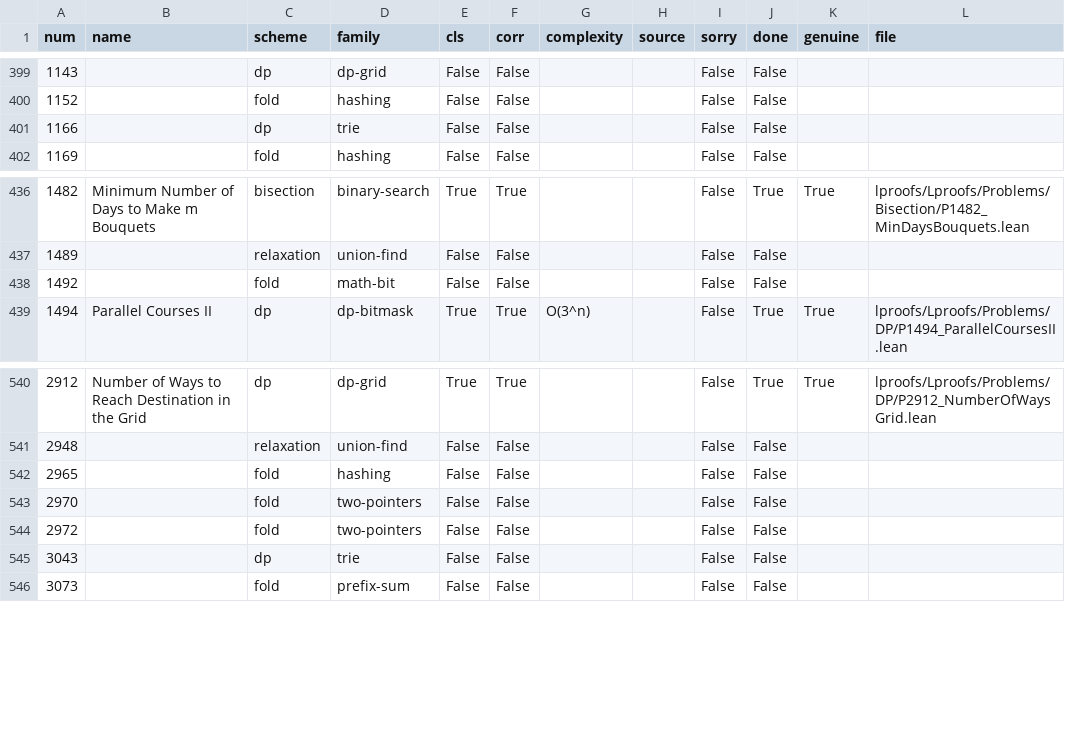
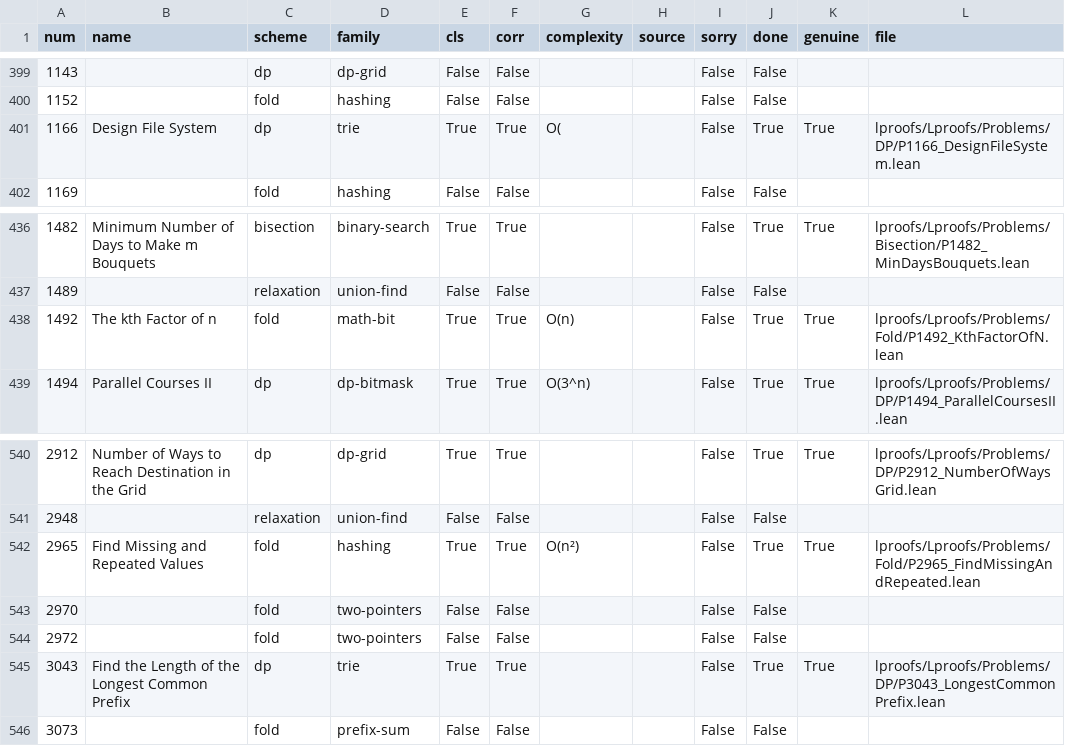
Before and after one commit to corsur/swarm-tips, a CSV file: research/wide-but-shallow/data/certs.csv, drawn as a sheet; only a part is shown, gaps mark what is left out.

```diff
--- a/research/wide-but-shallow/data/certs.csv
+++ b/research/wide-but-shallow/data/certs.csv
@@ -400,3 +400,3 @@ num,name,scheme,family,cls,corr,complexity,source,sorry,done,genuine,file
 1152,,fold,hashing,False,False,,,False,False,,
-1166,,dp,trie,False,False,,,False,False,,
+1166,Design File System,dp,trie,True,True,O(,,False,True,True,lproofs/Lproofs/Problems/DP/P1166_DesignFileSystem.lean
 1169,,fold,hashing,False,False,,,False,False,,
@@ -437,3 +437,3 @@ num,name,scheme,family,cls,corr,complexity,source,sorry,done,genuine,file
 1489,,relaxation,union-find,False,False,,,False,False,,
-1492,,fold,math-bit,False,False,,,False,False,,
+1492,The kth Factor of n,fold,math-bit,True,True,O(n),,False,True,True,lproofs/Lproofs/Problems/Fold/P1492_KthFactorOfN.lean
 1494,Parallel Courses II,dp,dp-bitmask,True,True,O(3^n),,False,True,True,lproofs/Lproofs/Problems/DP/P1494_ParallelCoursesII.lean
@@ -541,6 +541,6 @@ num,name,scheme,family,cls,corr,complexity,source,sorry,done,genuine,file
 2948,,relaxation,union-find,False,False,,,False,False,,
-2965,,fold,hashing,False,False,,,False,False,,
+2965,Find Missing and Repeated Values,fold,hashing,True,True,O(n²),,False,True,True,lproofs/Lproofs/Problems/Fold/P2965_FindMissingAndRepeated.lean
 2970,,fold,two-pointers,False,False,,,False,False,,
 2972,,fold,two-pointers,False,False,,,False,False,,
-3043,,dp,trie,False,False,,,False,False,,
+3043,Find the Length of the Longest Common Prefix,dp,trie,True,True,,,False,True,True,lproofs/Lproofs/Problems/DP/P3043_LongestCommonPrefix.lean
 3073,,fold,prefix-sum,False,False,,,False,False,,
```
Also changed, not shown: research/wide-but-shallow/data/sample.csv, 5 other files.
